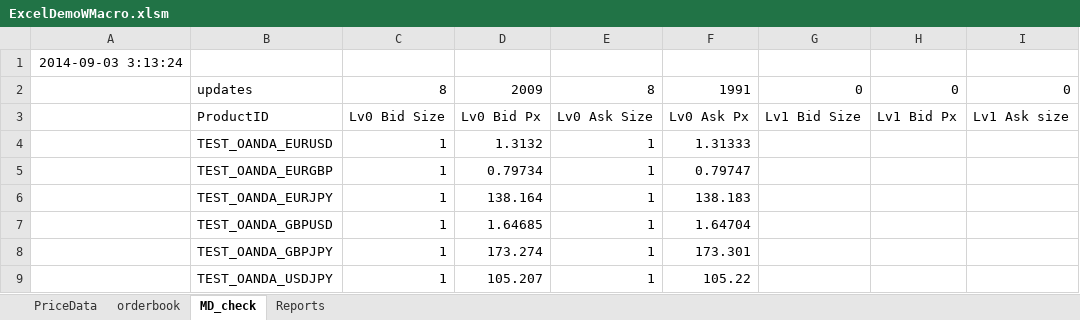
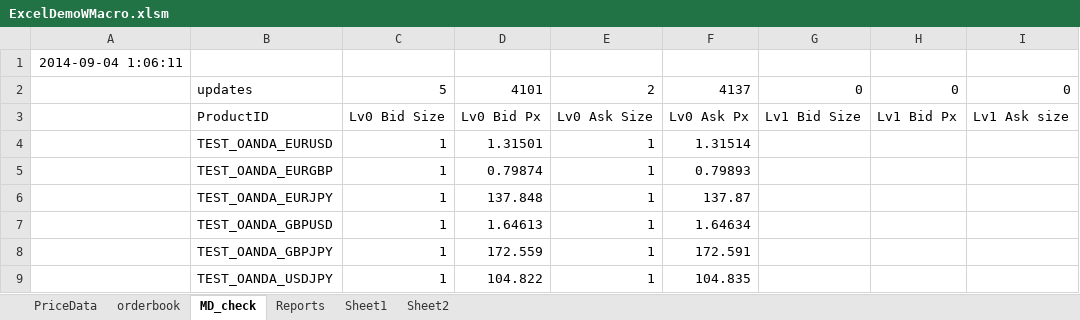
Before and after one commit to yatsdev/AllGoTrading, an Excel workbook: yats/config/ExcelDemoWMacro.xlsm, sheet MD_check, drawn as a sheet; only a part is shown; values as stored, in another font and other column widths than the file's, no borders; charts and pictures not drawn; the diff names each change by its address in the sheet, - before the commit and + after, or states it on an @@ line.

```diff
--- a/yats/config/ExcelDemoWMacro.xlsm (sheet MD_check)
+++ b/yats/config/ExcelDemoWMacro.xlsm (sheet MD_check)
+sheet tab: Sheet1
+sheet tab: Sheet2
-A1: 2014-09-03 3:13:24
+A1: 2014-09-04 1:06:11
-C2: 8
+C2: 5
-D2: 2009
+D2: 4101
-E2: 8
+E2: 2
-F2: 1991
+F2: 4137
-D4: 1.3132
+D4: 1.31501
-F4: 1.31333
+F4: 1.31514
-D5: 0.79734
+D5: 0.79874
-F5: 0.79747
+F5: 0.79893
-D6: 138.164
+D6: 137.848
-F6: 138.183
+F6: 137.87
-D7: 1.64685
+D7: 1.64613
-F7: 1.64704
+F7: 1.64634
-D8: 173.274
+D8: 172.559
-F8: 173.301
+F8: 172.591
-D9: 105.207
+D9: 104.822
-F9: 105.22
+F9: 104.835
```
Also changed, not shown: sheet PriceData, sheet orderbook, 2 other files.
